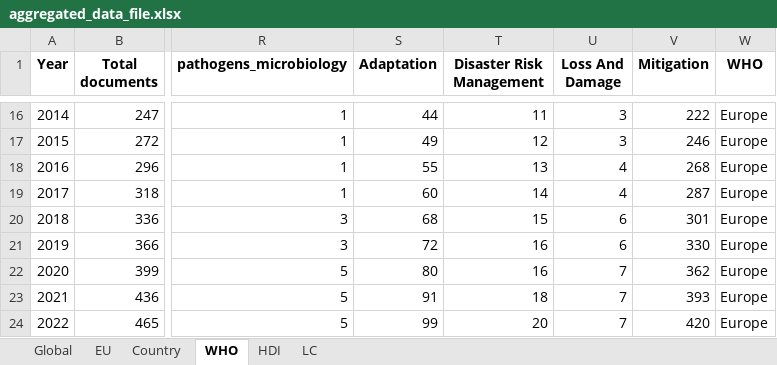
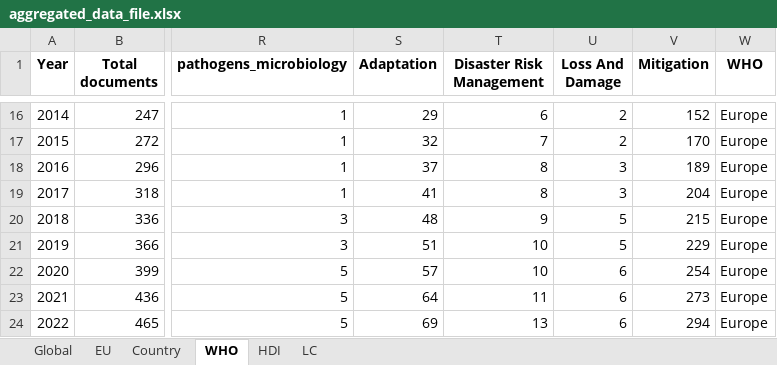
Before and after one commit to booktrackerGirl/Legislative-indicator, an Excel workbook: outputs/dataframes/aggregated_data_file.xlsx, sheet WHO, drawn as a sheet; only a part is shown, gaps mark what is left out; values as stored, in another font and other column widths than the file's, no borders; the diff covers the shown part only; the diff names each change by its address in the sheet, - before the commit and + after, or states it on an @@ line.

```diff
--- a/outputs/dataframes/aggregated_data_file.xlsx (sheet WHO)
+++ b/outputs/dataframes/aggregated_data_file.xlsx (sheet WHO)
-S16 (Adaptation): 44
+S16 (Adaptation): 29
-T16 (Disaster Risk Management): 11
+T16 (Disaster Risk Management): 6
-U16:U17 (Loss And Damage): 3
+U16:U17 (Loss And Damage): 2
-V16 (Mitigation): 222
+V16 (Mitigation): 152
-S17 (Adaptation): 49
+S17 (Adaptation): 32
-T17 (Disaster Risk Management): 12
+T17 (Disaster Risk Management): 7
-V17 (Mitigation): 246
+V17 (Mitigation): 170
-S18 (Adaptation): 55
+S18 (Adaptation): 37
-T18 (Disaster Risk Management): 13
+T18 (Disaster Risk Management): 8
-U18:U19 (Loss And Damage): 4
+U18:U19 (Loss And Damage): 3
-V18 (Mitigation): 268
+V18 (Mitigation): 189
-S19 (Adaptation): 60
+S19 (Adaptation): 41
-T19 (Disaster Risk Management): 14
+T19 (Disaster Risk Management): 8
-V19 (Mitigation): 287
+V19 (Mitigation): 204
-S20 (Adaptation): 68
+S20 (Adaptation): 48
-T20 (Disaster Risk Management): 15
+T20 (Disaster Risk Management): 9
-U20:U21 (Loss And Damage): 6
+U20:U21 (Loss And Damage): 5
-V20 (Mitigation): 301
+V20 (Mitigation): 215
-S21 (Adaptation): 72
+S21 (Adaptation): 51
-T21:T22 (Disaster Risk Management): 16
+T21:T22 (Disaster Risk Management): 10
-V21 (Mitigation): 330
+V21 (Mitigation): 229
-S22 (Adaptation): 80
+S22 (Adaptation): 57
-U22:U24 (Loss And Damage): 7
+U22:U24 (Loss And Damage): 6
-V22 (Mitigation): 362
+V22 (Mitigation): 254
-S23 (Adaptation): 91
+S23 (Adaptation): 64
-T23 (Disaster Risk Management): 18
+T23 (Disaster Risk Management): 11
-V23 (Mitigation): 393
+V23 (Mitigation): 273
-S24 (Adaptation): 99
+S24 (Adaptation): 69
-T24 (Disaster Risk Management): 20
+T24 (Disaster Risk Management): 13
-V24 (Mitigation): 420
+V24 (Mitigation): 294
```
Also changed, not shown: 463 edited cells elsewhere in this sheet, sheet Country, sheet LC, sheet HDI, sheet Global, sheet EU, 1 other file.
